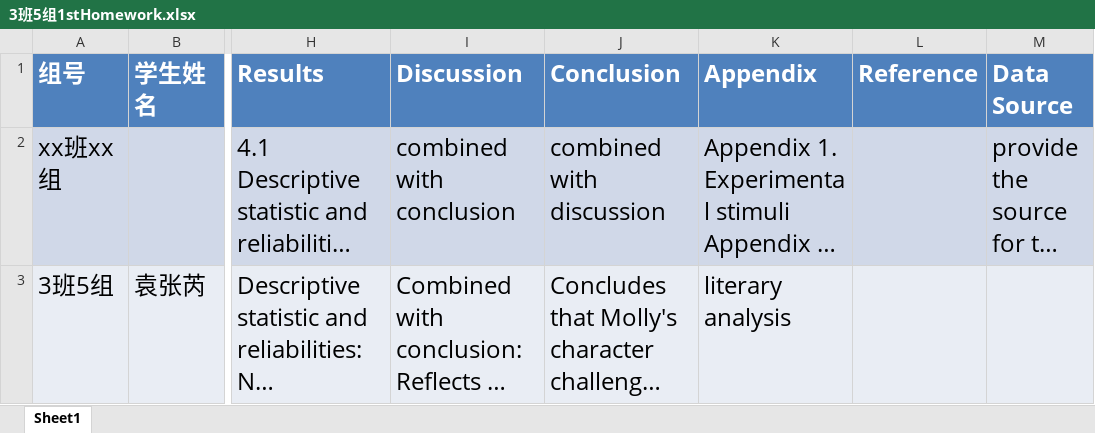
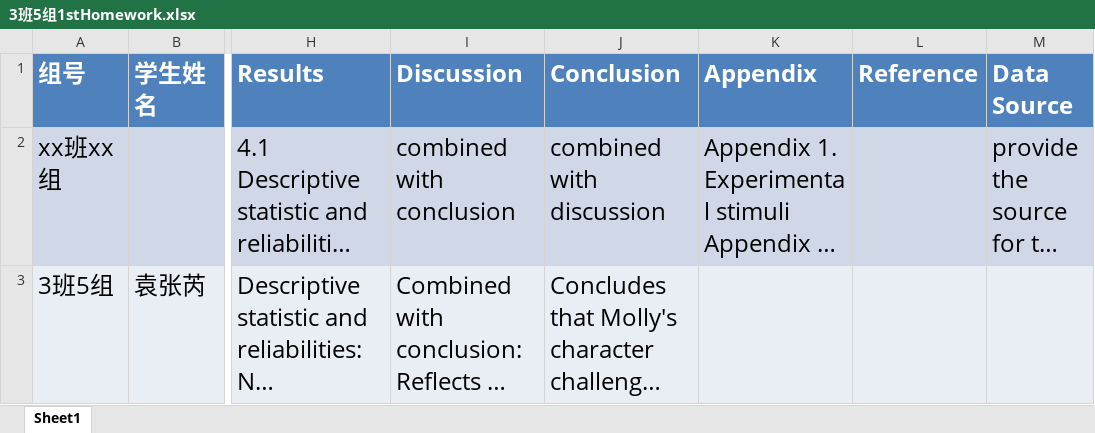
Before and after one commit to SherryJi2005/AdvancedWriting2024, an Excel workbook: 英语3班5组/3班5组1stHomework.xlsx, sheet Sheet1, drawn as a sheet; only a part is shown, gaps mark what is left out; long unchanged cells end in …; values as stored, in another font and other column widths than the file's, no borders; the diff covers the shown part only; the diff names each change by its address in the sheet, - before the commit and + after, or states it on an @@ line.

```diff
--- a/英语3班5组/3班5组1stHomework.xlsx (sheet Sheet1)
+++ b/英语3班5组/3班5组1stHomework.xlsx (sheet Sheet1)
-K3 (Appendix): literary analysis
+K3 (Appendix): (empty)
```
Also changed, not shown: 5 edited cells elsewhere in this sheet, 英语3班5组/3班5组2ndHomework_abstract.xlsx.
